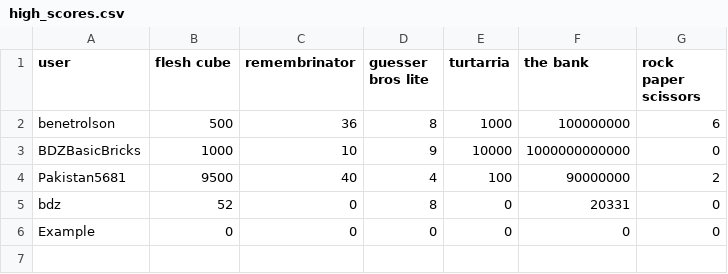
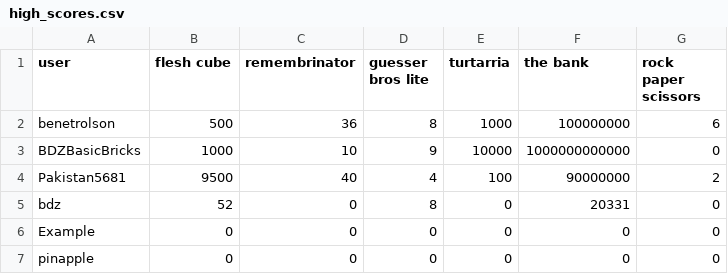
Before and after one commit to arshsc/High-Score-Tracker, a CSV file: docs/high_scores.csv, drawn as a sheet.

```diff
--- a/docs/high_scores.csv
+++ b/docs/high_scores.csv
@@ -6 +6,2 @@ bdz,52,0,8,0,20331,0
 Example,0,0,0,0,0,0
+pinapple,0,0,0,0,0,0
```
Also changed, not shown: docs/accounts.csv, 2 other files.
